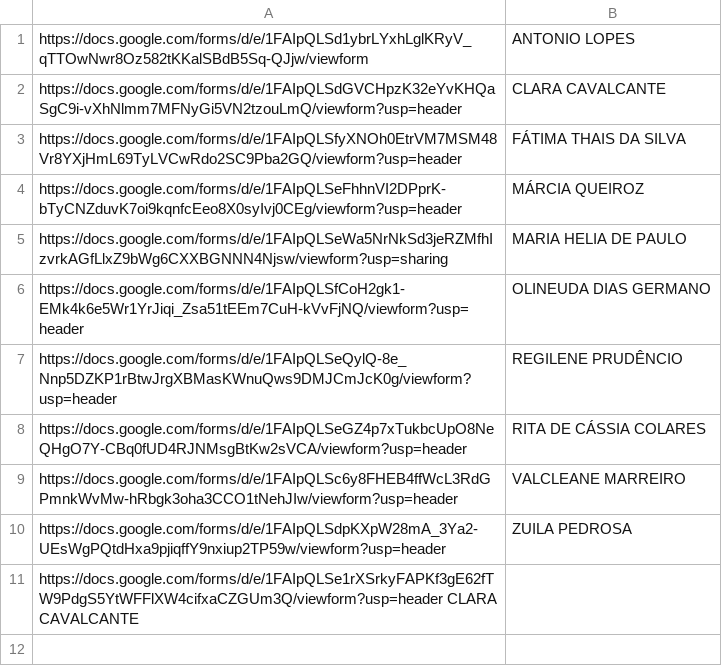
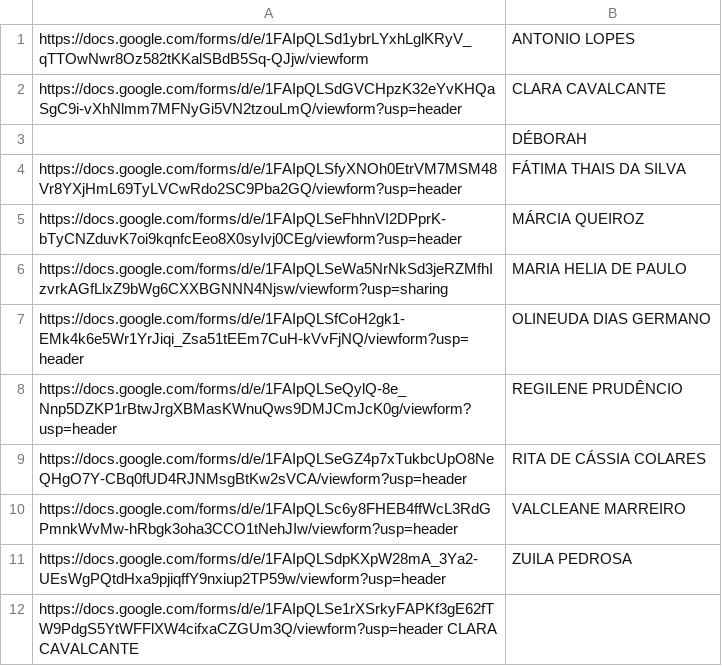
Before and after one commit to Aratuba/Aratuba.github.io, a CSV file: cei/lista.csv, drawn as a sheet; the diff names each change by its address in the sheet, - before the commit and + after, or states it on an @@ line.

Commit message:
Update lista.csv

```diff
--- a/cei/lista.csv
+++ b/cei/lista.csv
+row 3:  | DÉBORAH
```
